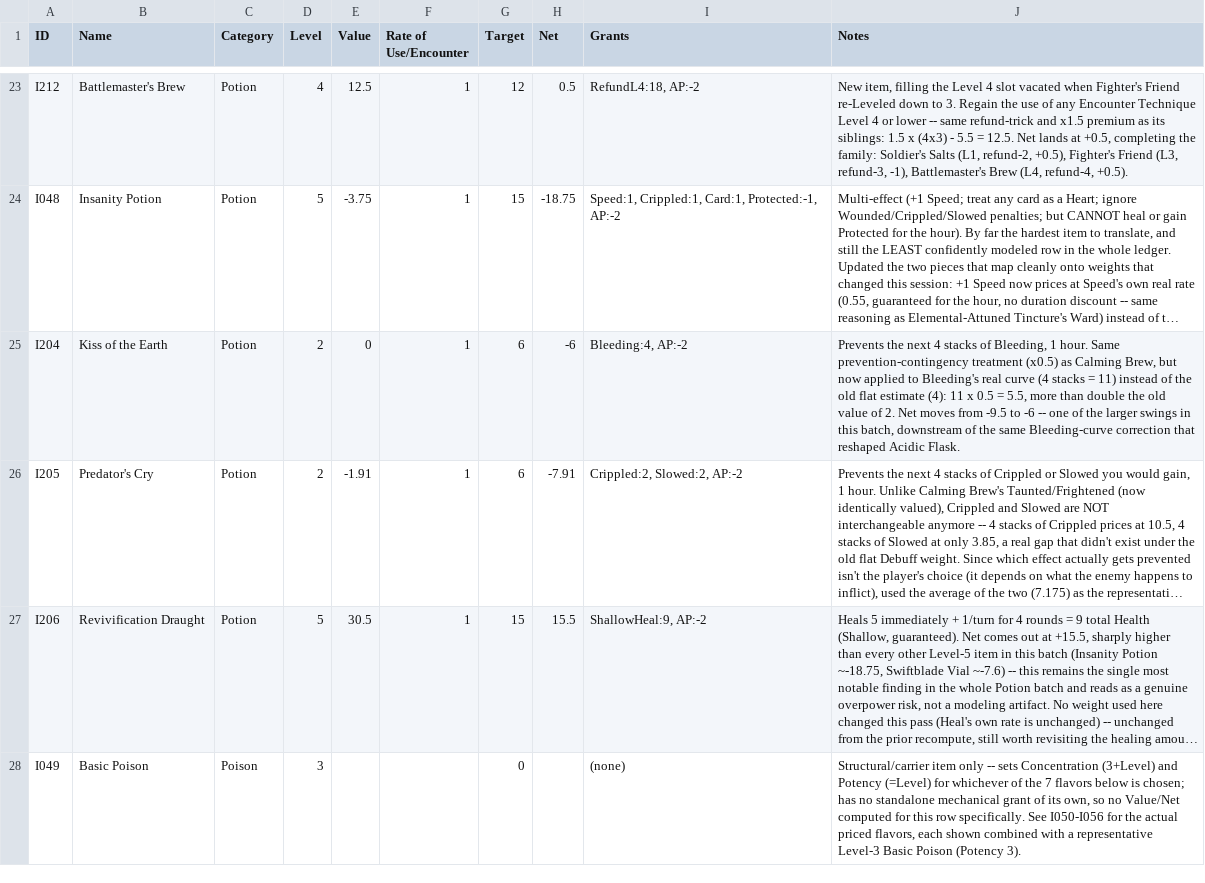
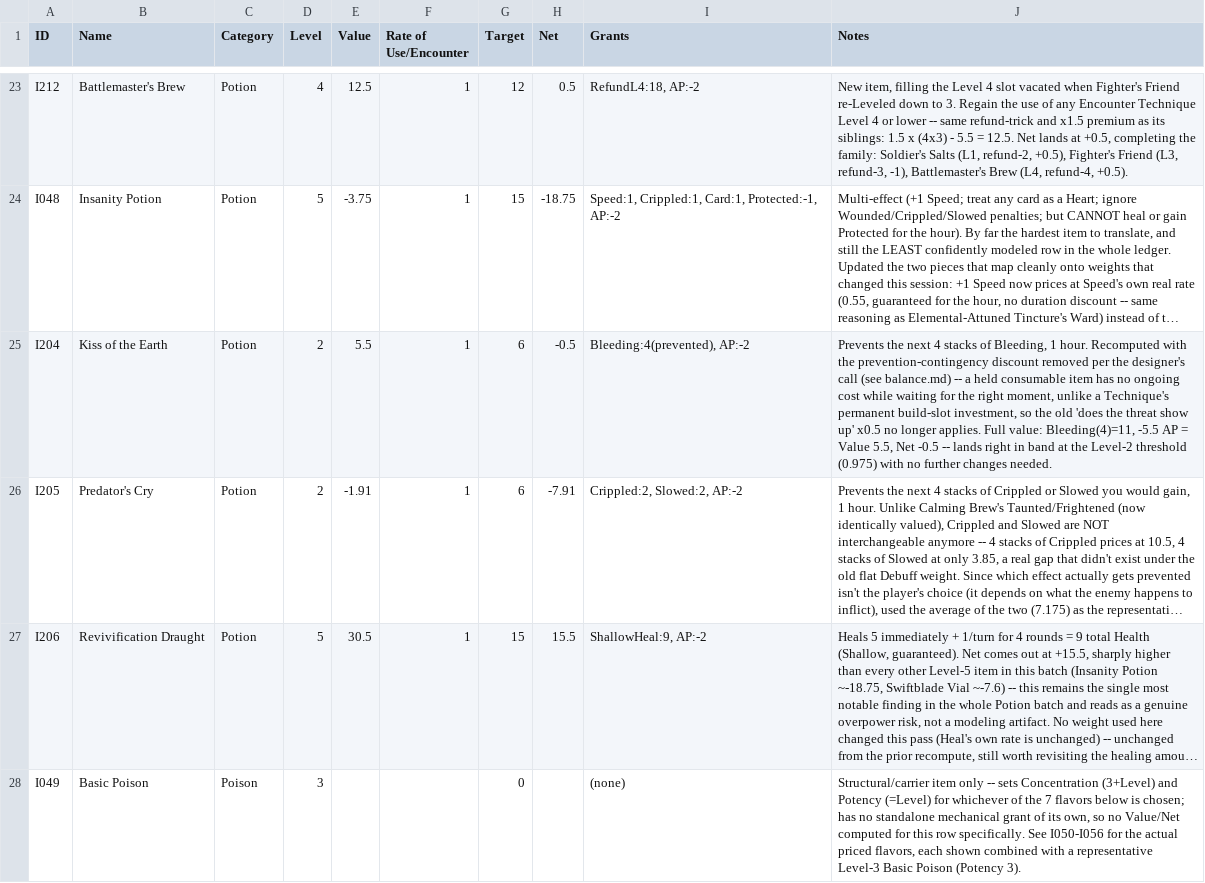
Before and after one commit to sessorach/flagonquest, a CSV file: design/balance_ledger.csv, drawn as a sheet; only a part is shown, gaps mark what is left out; long unchanged cells end in …; the diff names each change by its address in the sheet, - before the commit and + after, or states it on an @@ line.

```diff
--- a/design/balance_ledger.csv
+++ b/design/balance_ledger.csv
-E25 (Value): 0
+E25 (Value): 5.5
-H25 (Net): -6
+H25 (Net): -0.5
-I25 (Grants): Bleeding:4, AP:-2
+I25 (Grants): Bleeding:4(prevented), AP:-2
-J25 (Notes): …1 hour. Same prevention-contingency treatment (x0.5) as Calming Brew, but now applied to Bleeding's real curve (4 stacks = 11) instead of the old flat estimate (4): 11 x 0.5 = 5.5, more than double the old value of 2. Net moves from -9.5 to -6 -- one of the larger swings in this batch, downstream of the same Bleeding-curve correction that reshaped Acidic Flask.
+J25 (Notes): …1 hour. Recomputed with the prevention-contingency discount removed per the designer's call (see balance.md) -- a held consumable item has no ongoing cost while waiting for the right moment, unlike a Technique's permanent build-slot investment, so the old 'does the threat show up' x0.5 no longer applies. Full value: Bleeding(4)=11, -5.5 AP = Value 5.5, Net -0.5 -- lands right in band at the Level-2 threshold (0.975) with no further changes needed.
```
